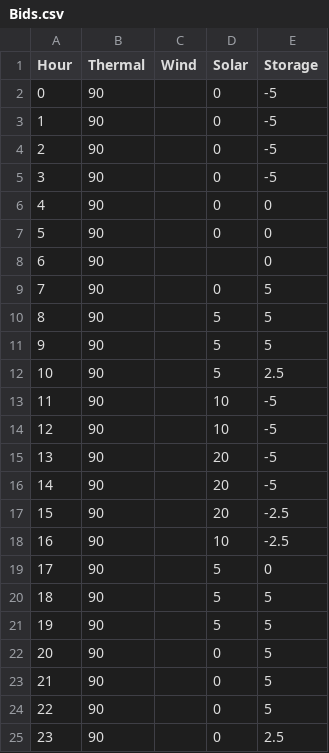
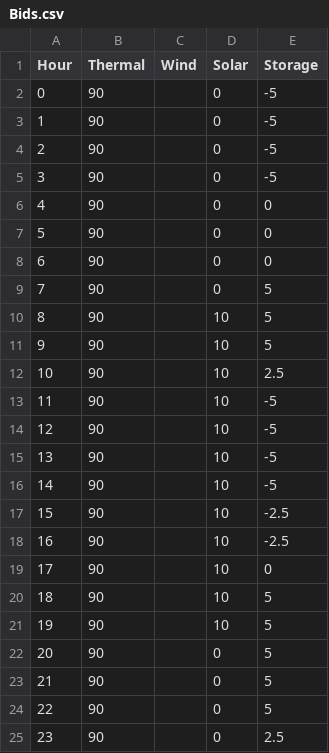
Before and after one commit to ColinvanWijk/EMGa, a CSV file: Bids.csv, drawn as a sheet.

```diff
--- a/Bids.csv
+++ b/Bids.csv
@@ -7,16 +7,16 @@ Hour,Thermal,Wind,Solar,Storage
 5,90,,0,0
-6,90,,,0
+6,90,,0,0
 7,90,,0,5
-8,90,,5,5
-9,90,,5,5
-10,90,,5,2.5
+8,90,,10,5
+9,90,,10,5
+10,90,,10,2.5
 11,90,,10,-5
 12,90,,10,-5
-13,90,,20,-5
-14,90,,20,-5
-15,90,,20,-2.5
+13,90,,10,-5
+14,90,,10,-5
+15,90,,10,-2.5
 16,90,,10,-2.5
-17,90,,5,0
-18,90,,5,5
-19,90,,5,5
+17,90,,10,0
+18,90,,10,5
+19,90,,10,5
 20,90,,0,5
```
Also changed, not shown: 4 other files.
